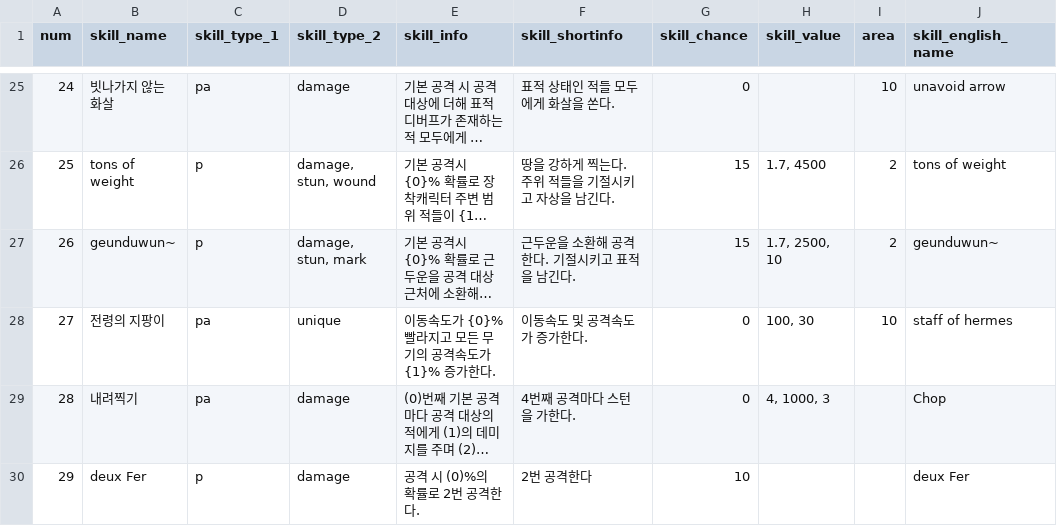
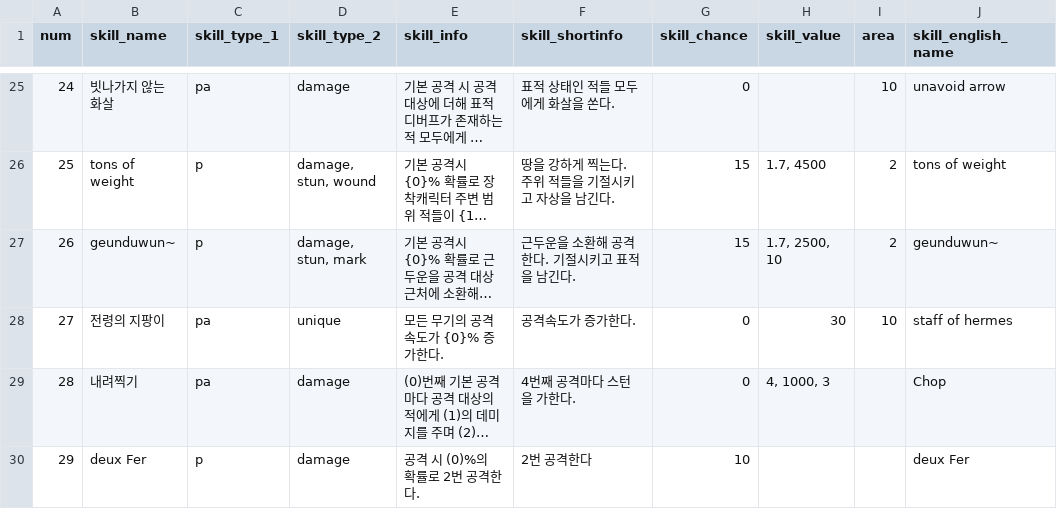
Before and after one commit to Famec7/WRD, a CSV file: Assets/Resources/DataTable/Skill/PassiveSkillData.csv, drawn as a sheet; only a part is shown, gaps mark what is left out; long unchanged cells end in …; the diff names each change by its address in the sheet, - before the commit and + after, or states it on an @@ line.

```diff
--- a/Assets/Resources/DataTable/Skill/PassiveSkillData.csv
+++ b/Assets/Resources/DataTable/Skill/PassiveSkillData.csv
-E28 (skill_info): 이동속도가 {0}% 빨라지고 모든 무기의 공격속도가 {1}% 증가한다.
+E28 (skill_info): 모든 무기의 공격속도가 {0}% 증가한다.
-F28 (skill_shortinfo): 이동속도 및 공격속도가 증가한다.
+F28 (skill_shortinfo): 공격속도가 증가한다.
-H28 (skill_value): 100, 30
+H28 (skill_value): 30
```
Also changed, not shown: 3 other files.
